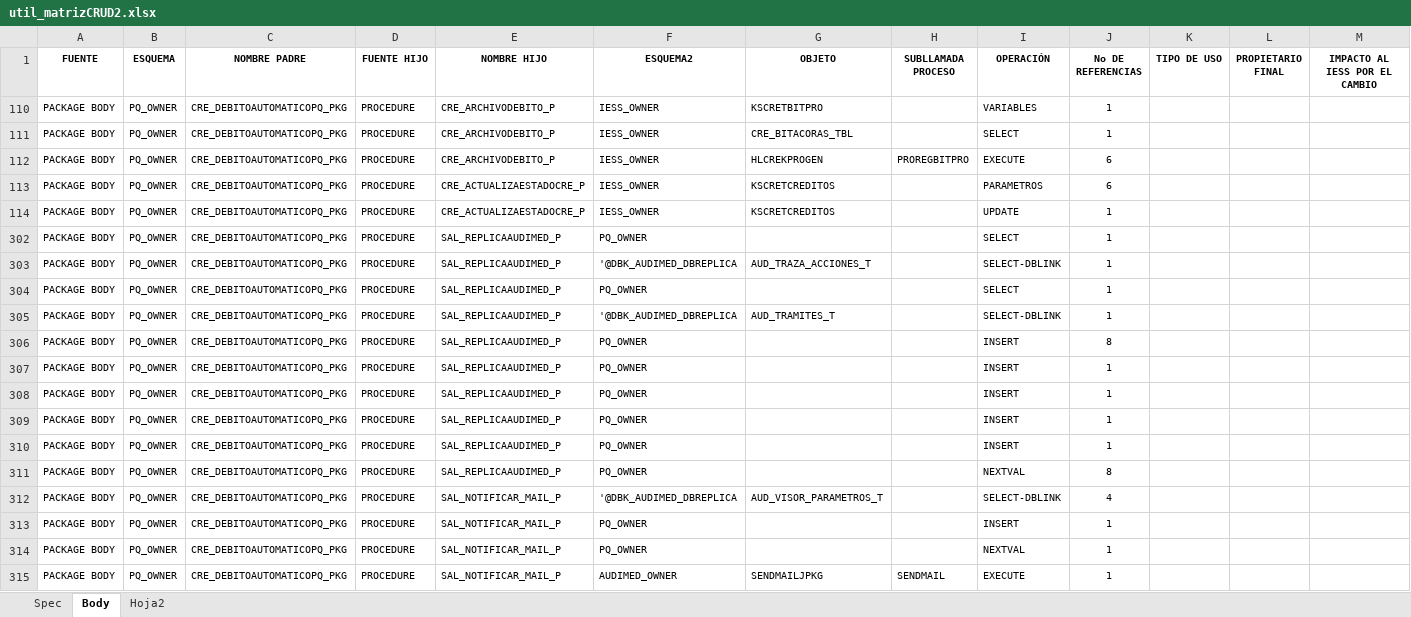
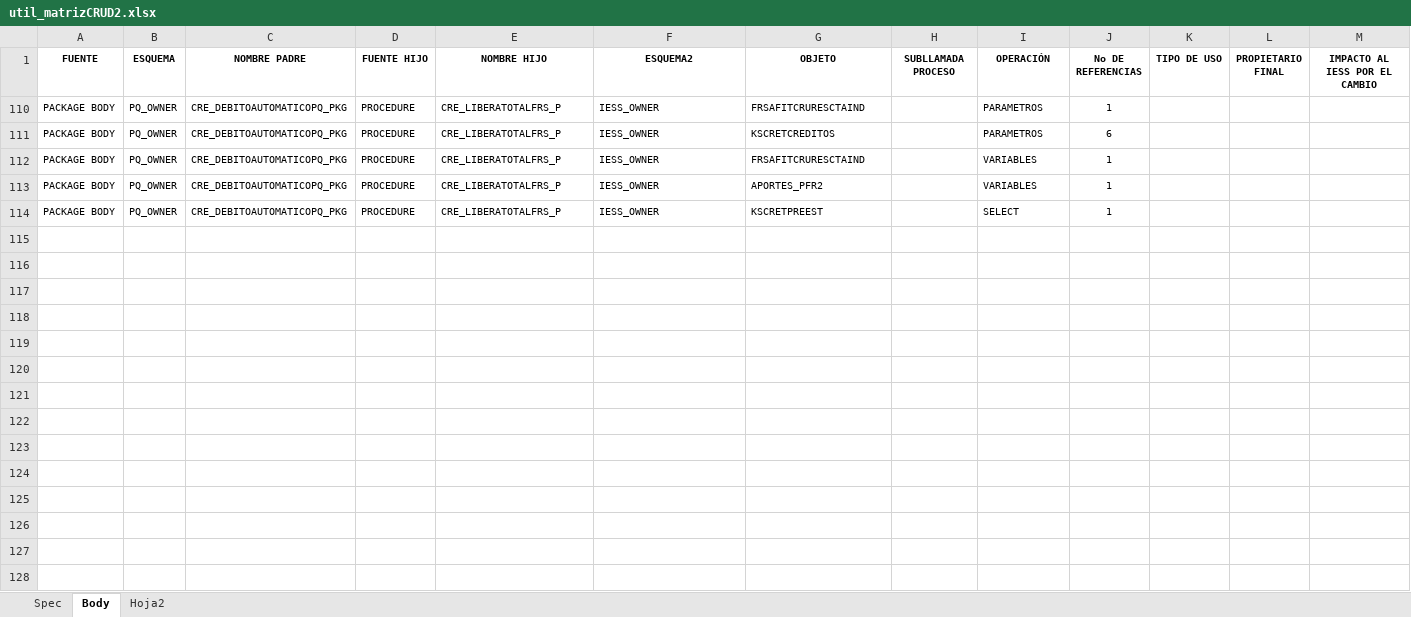
Before and after one commit to jverawork/python-MatrizCRUD, an Excel workbook: util_matrizCRUD2.xlsx, sheet Body, drawn as a sheet; only a part is shown; values as stored, in another font and other column widths than the file's, no borders; conditional formats and table styles not drawn; removed rows and columns are numbered as before the commit, all else as after; rows hold the shown columns only; the diff names each change by its address in the sheet, - before the commit and + after, or states it on an @@ line.

```diff
--- a/util_matrizCRUD2.xlsx (sheet Body)
+++ b/util_matrizCRUD2.xlsx (sheet Body)
-E110 (NOMBRE HIJO): CRE_ARCHIVODEBITO_P
+E110 (NOMBRE HIJO): CRE_LIBERATOTALFRS_P
-G110 (OBJETO): KSCRETBITPRO
+G110 (OBJETO): FRSAFITCRURESCTAIND
-I110 (OPERACIÓN): VARIABLES
+I110 (OPERACIÓN): PARAMETROS
@@ row 111 hidden: PACKAGE BODY | PQ_OWNER | CRE_DEBITOAUTOMATICOPQ_PKG | PROCEDURE | CRE_ARCHIVODEBITO_P | IESS_OWNER | CRE_BITACORAS_TBL |  | SELECT | 1 @@
-row 112: PACKAGE BODY | PQ_OWNER | CRE_DEBITOAUTOMATICOPQ_PKG | PROCEDURE | CRE_ARCHIVODEBITO_P | IESS_OWNER | HLCREKPROGEN | PROREGBITPRO | EXECUTE | 6
-E111:E112 (NOMBRE HIJO): CRE_ACTUALIZAESTADOCRE_P
+E111:E112 (NOMBRE HIJO): CRE_LIBERATOTALFRS_P
-G112 (OBJETO): KSCRETCREDITOS
+G112 (OBJETO): FRSAFITCRURESCTAIND
-I112 (OPERACIÓN): UPDATE
+I112 (OPERACIÓN): VARIABLES
-E113 (NOMBRE HIJO): SAL_REPLICAAUDIMED_P
+E113 (NOMBRE HIJO): CRE_LIBERATOTALFRS_P
-F113 (ESQUEMA2): PQ_OWNER
+F113 (ESQUEMA2): IESS_OWNER
-G113 (OBJETO): (empty)
+G113 (OBJETO): APORTES_PFR2
-I113 (OPERACIÓN): SELECT
+I113 (OPERACIÓN): VARIABLES
@@ row 303 hidden: PACKAGE BODY | PQ_OWNER | CRE_DEBITOAUTOMATICOPQ_PKG | PROCEDURE | SAL_REPLICAAUDIMED_P | '@DBK_AUDIMED_DBREPLICA | AUD_TRAZA_ACCIONES_T |  | SELECT-DBLINK | 1 @@
-E114 (NOMBRE HIJO): SAL_REPLICAAUDIMED_P
+E114 (NOMBRE HIJO): CRE_LIBERATOTALFRS_P
-F114 (ESQUEMA2): PQ_OWNER
+F114 (ESQUEMA2): IESS_OWNER
-G114 (OBJETO): (empty)
+G114 (OBJETO): KSCRETPREEST
@@ row 305 hidden: PACKAGE BODY | PQ_OWNER | CRE_DEBITOAUTOMATICOPQ_PKG | PROCEDURE | SAL_REPLICAAUDIMED_P | '@DBK_AUDIMED_DBREPLICA | AUD_TRAMITES_T |  | SELECT-DBLINK | 1 @@
-row 306: PACKAGE BODY | PQ_OWNER | CRE_DEBITOAUTOMATICOPQ_PKG | PROCEDURE | SAL_REPLICAAUDIMED_P | PQ_OWNER |  |  | INSERT | 8
-row 307: PACKAGE BODY | PQ_OWNER | CRE_DEBITOAUTOMATICOPQ_PKG | PROCEDURE | SAL_REPLICAAUDIMED_P | PQ_OWNER |  |  | INSERT | 1
-row 308: PACKAGE BODY | PQ_OWNER | CRE_DEBITOAUTOMATICOPQ_PKG | PROCEDURE | SAL_REPLICAAUDIMED_P | PQ_OWNER |  |  | INSERT | 1
-row 309: PACKAGE BODY | PQ_OWNER | CRE_DEBITOAUTOMATICOPQ_PKG | PROCEDURE | SAL_REPLICAAUDIMED_P | PQ_OWNER |  |  | INSERT | 1
-row 310: PACKAGE BODY | PQ_OWNER | CRE_DEBITOAUTOMATICOPQ_PKG | PROCEDURE | SAL_REPLICAAUDIMED_P | PQ_OWNER |  |  | INSERT | 1
-row 311: PACKAGE BODY | PQ_OWNER | CRE_DEBITOAUTOMATICOPQ_PKG | PROCEDURE | SAL_REPLICAAUDIMED_P | PQ_OWNER |  |  | NEXTVAL | 8
@@ row 312 hidden: PACKAGE BODY | PQ_OWNER | CRE_DEBITOAUTOMATICOPQ_PKG | PROCEDURE | SAL_NOTIFICAR_MAIL_P | '@DBK_AUDIMED_DBREPLICA | AUD_VISOR_PARAMETROS_T |  | SELECT-DBLINK | 4 @@
-row 313: PACKAGE BODY | PQ_OWNER | CRE_DEBITOAUTOMATICOPQ_PKG | PROCEDURE | SAL_NOTIFICAR_MAIL_P | PQ_OWNER |  |  | INSERT | 1
-row 314: PACKAGE BODY | PQ_OWNER | CRE_DEBITOAUTOMATICOPQ_PKG | PROCEDURE | SAL_NOTIFICAR_MAIL_P | PQ_OWNER |  |  | NEXTVAL | 1
-row 315: PACKAGE BODY | PQ_OWNER | CRE_DEBITOAUTOMATICOPQ_PKG | PROCEDURE | SAL_NOTIFICAR_MAIL_P | AUDIMED_OWNER | SENDMAILJPKG | SENDMAIL | EXECUTE | 1
```
Also changed, not shown: hidden cells, util_matrizCRUD.xlsx, 7 other files.
